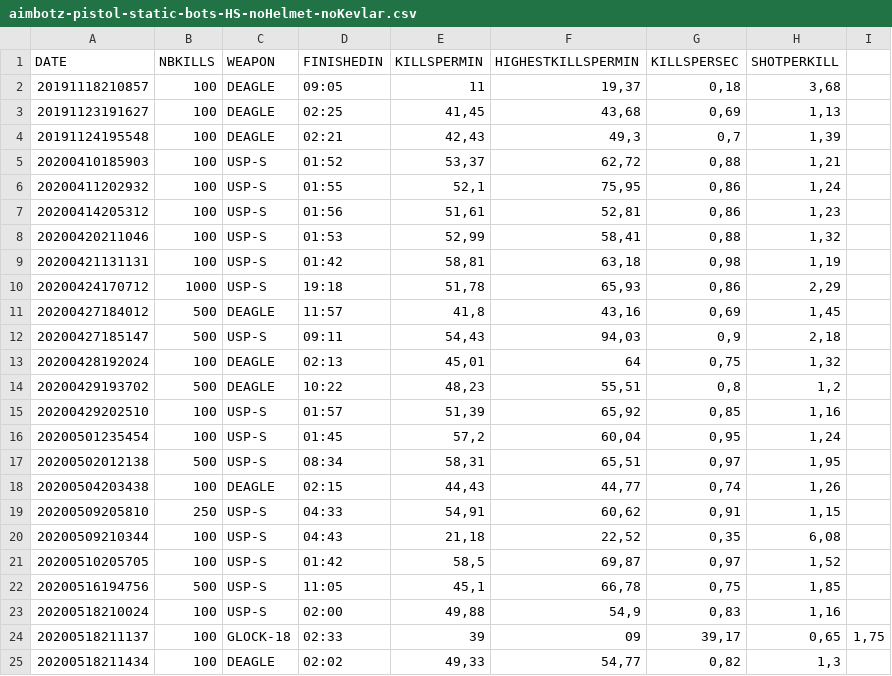
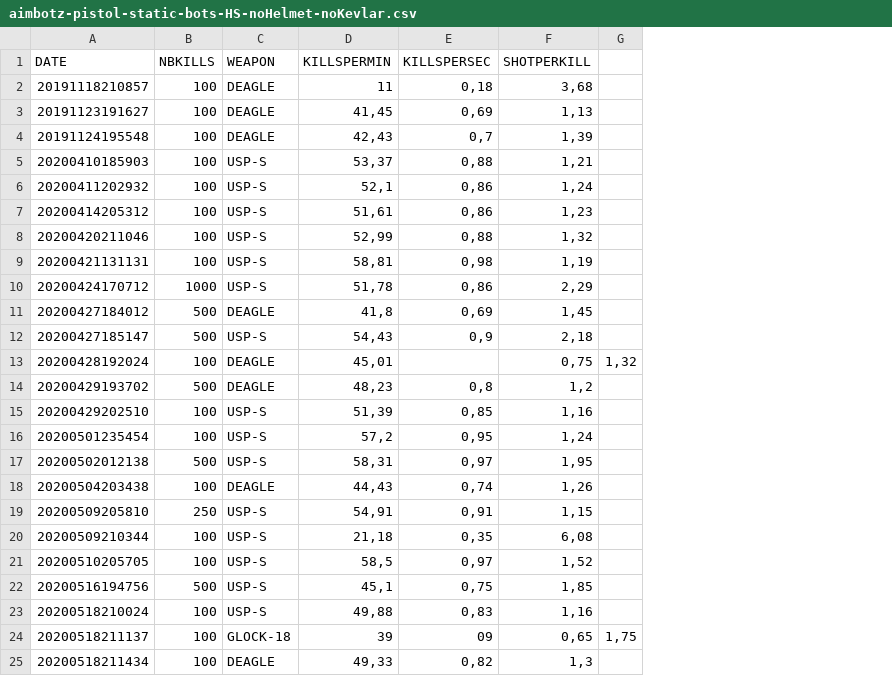
Before and after one commit to 0x212457/cs, a CSV file: players/migra/stats/aimbotz-pistol-static-bots-HS-noHelmet-noKevlar.csv, drawn as a sheet; removed rows and columns are numbered as before the commit, all else as after; the diff names each change by its address in the sheet, - before the commit and + after, or states it on an @@ line.

Commit message:
Update aimbotz-pistol-static-bots-HS-noHelmet-noKevlar.csv

```diff
--- a/players/migra/stats/aimbotz-pistol-static-bots-HS-noHelmet-noKevlar.csv
+++ b/players/migra/stats/aimbotz-pistol-static-bots-HS-noHelmet-noKevlar.csv
-column D (FINISHEDIN), rows 2-25: 09:05 | 02:25 | 02:21 | 01:52 | 01:55 | 01:56 | 01:53 | 01:42 | 19:18 | 11:57 | 09:11 | 02:13 | 10:22 | 01:57 | 01:45 | 08:34 | 02:15 | 04:33 | 04:43 | 01:42 | 11:05 | 02:00 | 02:33 | 02:02
-column F (HIGHESTKILLSPERMIN), rows 2-25: 19,37 | 43,68 | 49,3 | 62,72 | 75,95 | 52,81 | 58,41 | 63,18 | 65,93 | 43,16 | 94,03 | 64 | 55,51 | 65,92 | 60,04 | 65,51 | 44,77 | 60,62 | 22,52 | 69,87 | 66,78 | 54,9 | 09 | 54,77
-E13 (KILLSPERSEC): 0,75
+E13 (KILLSPERSEC): (empty)
-F13 (SHOTPERKILL): 1,32
+F13 (SHOTPERKILL): 0,75
-G13: (empty)
+G13: 1,32
-E24 (KILLSPERSEC): 39,17
+E24 (KILLSPERSEC): 09
```
